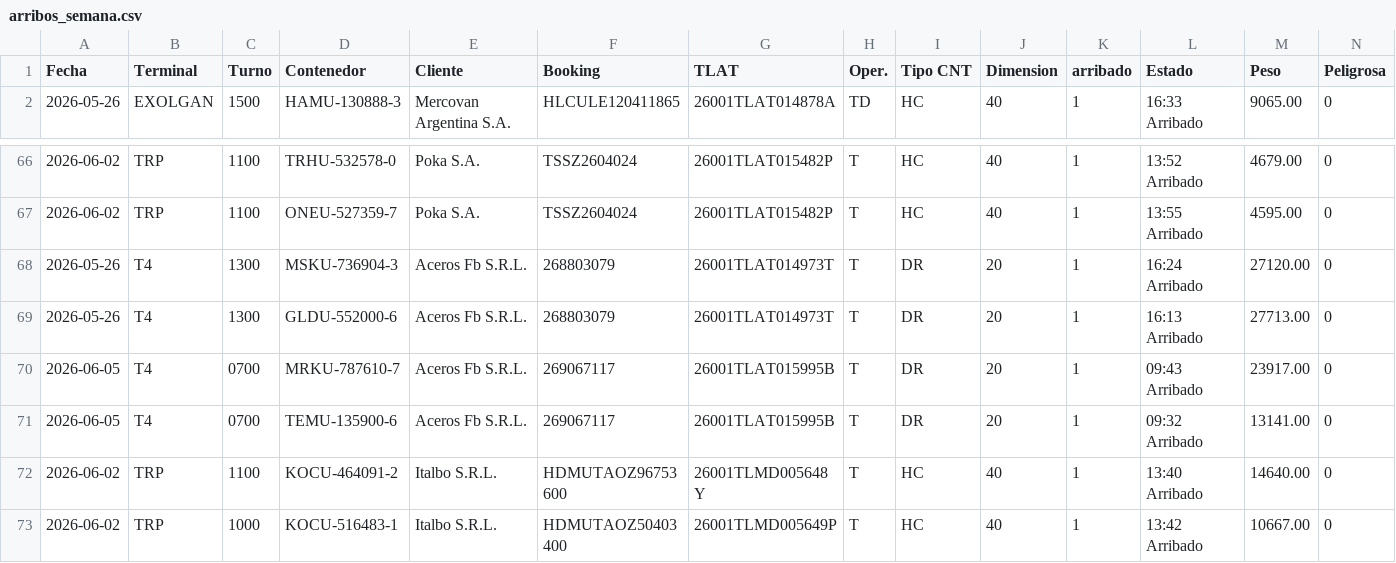
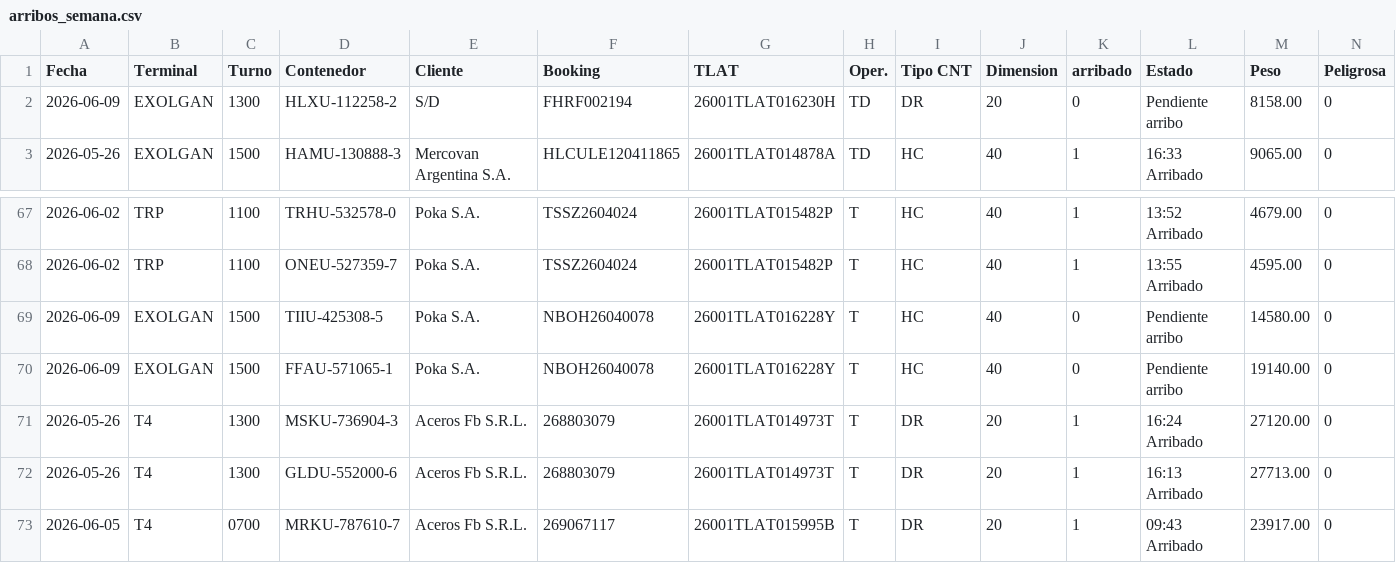
Before and after one commit to marajadesantelmo/dassa_operativo_stream, a CSV file: data/arribos_semana.csv, drawn as a sheet; only a part is shown, gaps mark what is left out; the shorter side is filled out with more unchanged rows.

```diff
--- a/data/arribos_semana.csv
+++ b/data/arribos_semana.csv
@@ -1,2 +1,3 @@
 Fecha,Terminal,Turno,Contenedor,Cliente,Booking,TLAT,Oper.,Tipo CNT,Dimension,arribado,Estado,Peso,Peligrosa
+2026-06-09,EXOLGAN,1300 ,HLXU-112258-2,S/D,FHRF002194,26001TLAT016230H         ,TD,DR,20,0,Pendiente arribo,8158.00,0
 2026-05-26,EXOLGAN,1500 ,HAMU-130888-3,Mercovan Argentina S.A.,HLCULE120411865,26001TLAT014878A         ,TD,HC,40,1,16:33 Arribado,9065.00,0
@@ -67,2 +68,4 @@ Fecha,Terminal,Turno,Contenedor,Cliente,Booking,TLAT,Oper.,Tipo CNT,Dimension,ar
 2026-06-02,TRP,1100 ,ONEU-527359-7,Poka S.A.,TSSZ2604024,26001TLAT015482P         ,T,HC,40,1,13:55 Arribado,4595.00,0
+2026-06-09,EXOLGAN,1500 ,TIIU-425308-5,Poka S.A.,NBOH26040078,26001TLAT016228Y         ,T,HC,40,0,Pendiente arribo,14580.00,0
+2026-06-09,EXOLGAN,1500 ,FFAU-571065-1,Poka S.A.,NBOH26040078,26001TLAT016228Y         ,T,HC,40,0,Pendiente arribo,19140.00,0
 2026-05-26,T4,1300 ,MSKU-736904-3,Aceros Fb S.R.L.,268803079,26001TLAT014973T         ,T,DR,20,1,16:24 Arribado,27120.00,0
```
Also changed, not shown: data/arribos_expo_carga_historico.csv, data/arribos_expo_ctns_historico.csv, 7 other files.
